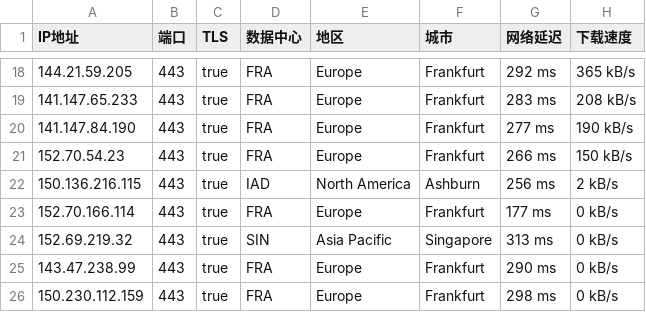
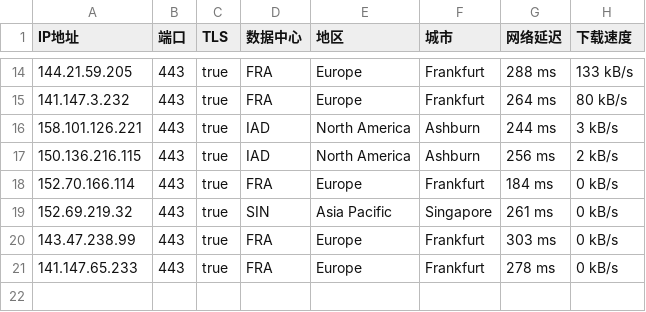
Before and after one commit to ailx1101/Cloudflare-IP-SpeedTest, a CSV file: ip.csv, drawn as a sheet; only a part is shown, gaps mark what is left out; the diff covers the shown part only.

```diff
--- a/ip.csv
+++ b/ip.csv
@@ -18,9 +14,8 @@ IP地址,端口,TLS,数据中心,地区,城市,网络延迟,下载速度
-144.21.59.205,443,true,FRA,Europe,Frankfurt,292 ms,365 kB/s
-141.147.65.233,443,true,FRA,Europe,Frankfurt,283 ms,208 kB/s
-141.147.84.190,443,true,FRA,Europe,Frankfurt,277 ms,190 kB/s
-152.70.54.23,443,true,FRA,Europe,Frankfurt,266 ms,150 kB/s
+144.21.59.205,443,true,FRA,Europe,Frankfurt,288 ms,133 kB/s
+141.147.3.232,443,true,FRA,Europe,Frankfurt,264 ms,80 kB/s
+158.101.126.221,443,true,IAD,North America,Ashburn,244 ms,3 kB/s
 150.136.216.115,443,true,IAD,North America,Ashburn,256 ms,2 kB/s
-152.70.166.114,443,true,FRA,Europe,Frankfurt,177 ms,0 kB/s
-152.69.219.32,443,true,SIN,Asia Pacific,Singapore,313 ms,0 kB/s
-143.47.238.99,443,true,FRA,Europe,Frankfurt,290 ms,0 kB/s
-150.230.112.159,443,true,FRA,Europe,Frankfurt,298 ms,0 kB/s
+152.70.166.114,443,true,FRA,Europe,Frankfurt,184 ms,0 kB/s
+152.69.219.32,443,true,SIN,Asia Pacific,Singapore,261 ms,0 kB/s
+143.47.238.99,443,true,FRA,Europe,Frankfurt,303 ms,0 kB/s
+141.147.65.233,443,true,FRA,Europe,Frankfurt,278 ms,0 kB/s
```
Also changed, not shown: 2 added rows, 6 removed rows and 26 edited cells elsewhere in this file.
